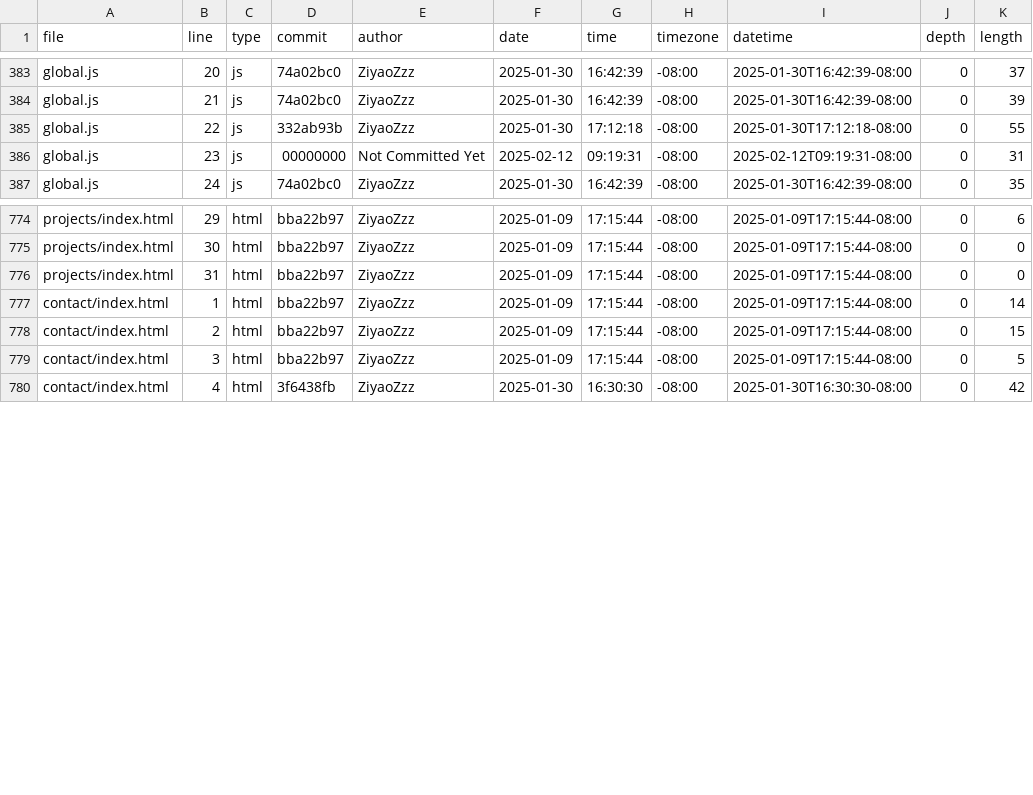
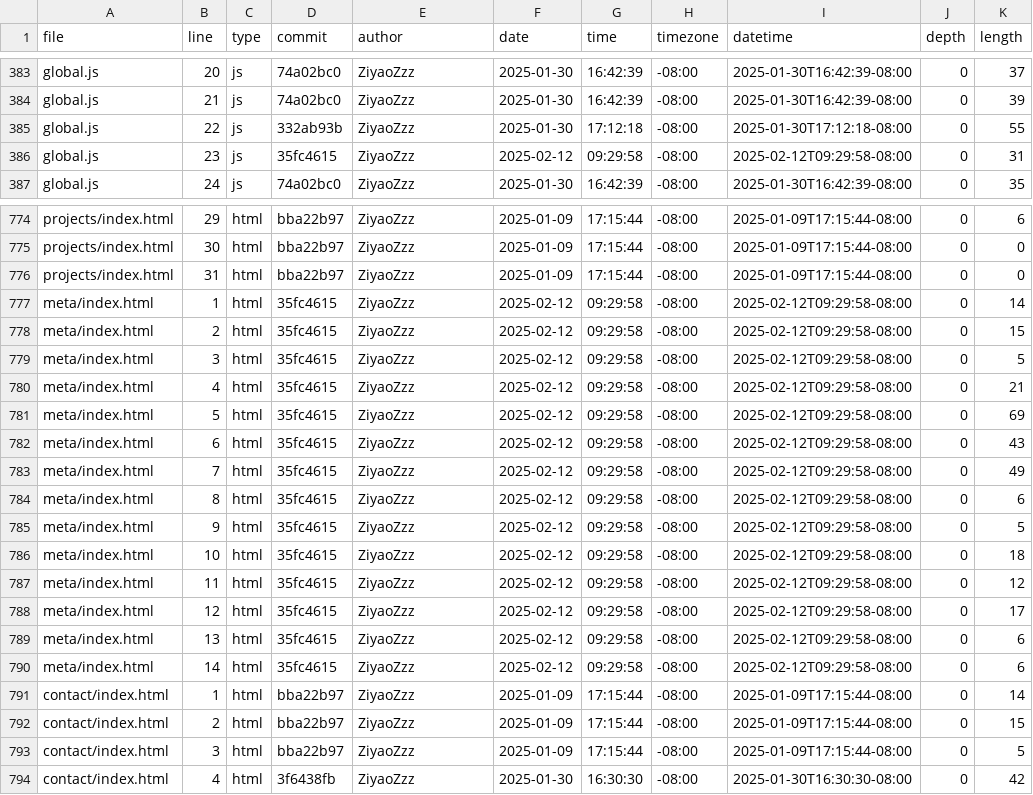
Before and after one commit to ZiyaoZzz/ZiyaoZhouPortfolio, a CSV file: meta/loc.csv, drawn as a sheet; only a part is shown, gaps mark what is left out.

```diff
--- a/meta/loc.csv
+++ b/meta/loc.csv
@@ -385,3 +385,3 @@ global.js,21,js,74a02bc0,ZiyaoZzz,2025-01-30,16:42:39,-08:00,2025-01-30T16:42:39
 global.js,22,js,332ab93b,ZiyaoZzz,2025-01-30,17:12:18,-08:00,2025-01-30T17:12:18-08:00,0,55
-global.js,23,js,00000000,Not Committed Yet,2025-02-12,09:19:31,-08:00,2025-02-12T09:19:31-08:00,0,31
+global.js,23,js,35fc4615,ZiyaoZzz,2025-02-12,09:29:58,-08:00,2025-02-12T09:29:58-08:00,0,31
 global.js,24,js,74a02bc0,ZiyaoZzz,2025-01-30,16:42:39,-08:00,2025-01-30T16:42:39-08:00,0,35
@@ -776,2 +776,16 @@ projects/index.html,30,html,bba22b97,ZiyaoZzz,2025-01-09,17:15:44,-08:00,2025-01
 projects/index.html,31,html,bba22b97,ZiyaoZzz,2025-01-09,17:15:44,-08:00,2025-01-09T17:15:44-08:00,0,0
+meta/index.html,1,html,35fc4615,ZiyaoZzz,2025-02-12,09:29:58,-08:00,2025-02-12T09:29:58-08:00,0,14
+meta/index.html,2,html,35fc4615,ZiyaoZzz,2025-02-12,09:29:58,-08:00,2025-02-12T09:29:58-08:00,0,15
+meta/index.html,3,html,35fc4615,ZiyaoZzz,2025-02-12,09:29:58,-08:00,2025-02-12T09:29:58-08:00,0,5
+meta/index.html,4,html,35fc4615,ZiyaoZzz,2025-02-12,09:29:58,-08:00,2025-02-12T09:29:58-08:00,0,21
+meta/index.html,5,html,35fc4615,ZiyaoZzz,2025-02-12,09:29:58,-08:00,2025-02-12T09:29:58-08:00,0,69
+meta/index.html,6,html,35fc4615,ZiyaoZzz,2025-02-12,09:29:58,-08:00,2025-02-12T09:29:58-08:00,0,43
+meta/index.html,7,html,35fc4615,ZiyaoZzz,2025-02-12,09:29:58,-08:00,2025-02-12T09:29:58-08:00,0,49
+meta/index.html,8,html,35fc4615,ZiyaoZzz,2025-02-12,09:29:58,-08:00,2025-02-12T09:29:58-08:00,0,6
+meta/index.html,9,html,35fc4615,ZiyaoZzz,2025-02-12,09:29:58,-08:00,2025-02-12T09:29:58-08:00,0,5
+meta/index.html,10,html,35fc4615,ZiyaoZzz,2025-02-12,09:29:58,-08:00,2025-02-12T09:29:58-08:00,0,18
+meta/index.html,11,html,35fc4615,ZiyaoZzz,2025-02-12,09:29:58,-08:00,2025-02-12T09:29:58-08:00,0,12
+meta/index.html,12,html,35fc4615,ZiyaoZzz,2025-02-12,09:29:58,-08:00,2025-02-12T09:29:58-08:00,0,17
+meta/index.html,13,html,35fc4615,ZiyaoZzz,2025-02-12,09:29:58,-08:00,2025-02-12T09:29:58-08:00,0,6
+meta/index.html,14,html,35fc4615,ZiyaoZzz,2025-02-12,09:29:58,-08:00,2025-02-12T09:29:58-08:00,0,6
 contact/index.html,1,html,bba22b97,ZiyaoZzz,2025-01-09,17:15:44,-08:00,2025-01-09T17:15:44-08:00,0,14
```
